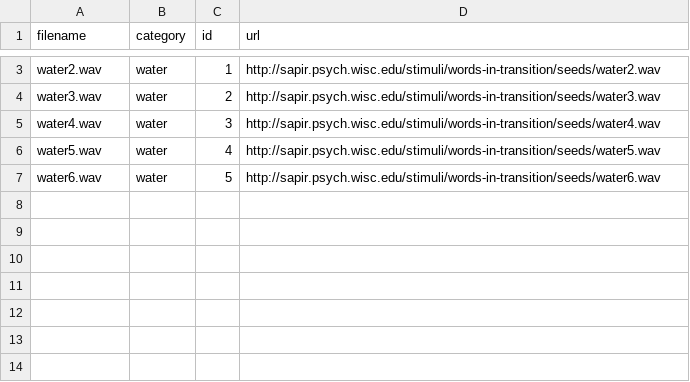
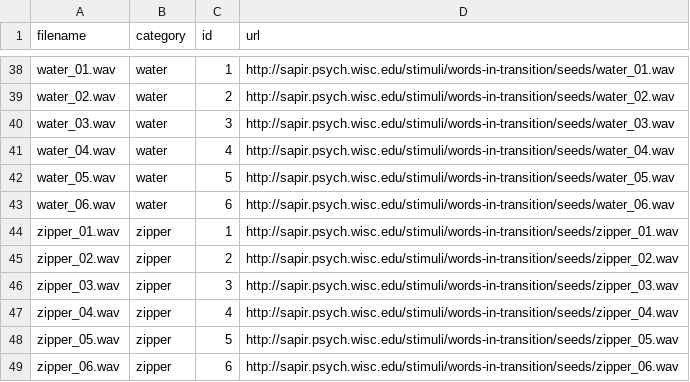
Before and after one commit to lupyanlab/words-in-transition, a CSV file: norm-seeds/all-seeds.csv, drawn as a sheet; only a part is shown, gaps mark what is left out; addresses are those after the commit; the diff covers the shown part only; the diff names each change by its address in the sheet, - before the commit and + after, or states it on an @@ line.

Commit message:
New seeds from Marcus

```diff
--- a/norm-seeds/all-seeds.csv
+++ b/norm-seeds/all-seeds.csv
-A38 (filename): water2.wav
+A38 (filename): water_01.wav
-D38 (url): http://sapir.psych.wisc.edu/stimuli/words-in-transition/seeds/water2.wav
+D38 (url): http://sapir.psych.wisc.edu/stimuli/words-in-transition/seeds/water_01.wav
-A39 (filename): water3.wav
+A39 (filename): water_02.wav
-D39 (url): http://sapir.psych.wisc.edu/stimuli/words-in-transition/seeds/water3.wav
+D39 (url): http://sapir.psych.wisc.edu/stimuli/words-in-transition/seeds/water_02.wav
-A40 (filename): water4.wav
+A40 (filename): water_03.wav
-D40 (url): http://sapir.psych.wisc.edu/stimuli/words-in-transition/seeds/water4.wav
+D40 (url): http://sapir.psych.wisc.edu/stimuli/words-in-transition/seeds/water_03.wav
-A41 (filename): water5.wav
+A41 (filename): water_04.wav
-D41 (url): http://sapir.psych.wisc.edu/stimuli/words-in-transition/seeds/water5.wav
+D41 (url): http://sapir.psych.wisc.edu/stimuli/words-in-transition/seeds/water_04.wav
-A42 (filename): water6.wav
+A42 (filename): water_05.wav
-D42 (url): http://sapir.psych.wisc.edu/stimuli/words-in-transition/seeds/water6.wav
+D42 (url): http://sapir.psych.wisc.edu/stimuli/words-in-transition/seeds/water_05.wav
+row 43: water_06.wav | water | 6 | http://sapir.psych.wisc.edu/stimuli/words-in-transition/seeds/water_06.wav
+row 44: zipper_01.wav | zipper | 1 | http://sapir.psych.wisc.edu/stimuli/words-in-transition/seeds/zipper_01.wav
+row 45: zipper_02.wav | zipper | 2 | http://sapir.psych.wisc.edu/stimuli/words-in-transition/seeds/zipper_02.wav
+row 46: zipper_03.wav | zipper | 3 | http://sapir.psych.wisc.edu/stimuli/words-in-transition/seeds/zipper_03.wav
+row 47: zipper_04.wav | zipper | 4 | http://sapir.psych.wisc.edu/stimuli/words-in-transition/seeds/zipper_04.wav
+row 48: zipper_05.wav | zipper | 5 | http://sapir.psych.wisc.edu/stimuli/words-in-transition/seeds/zipper_05.wav
+row 49: zipper_06.wav | zipper | 6 | http://sapir.psych.wisc.edu/stimuli/words-in-transition/seeds/zipper_06.wav
```
Also changed, not shown: 36 added rows and 1 removed row elsewhere in this file, 50 other files.
